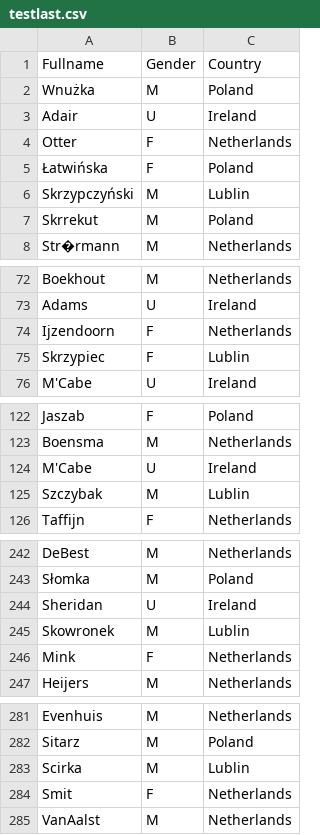
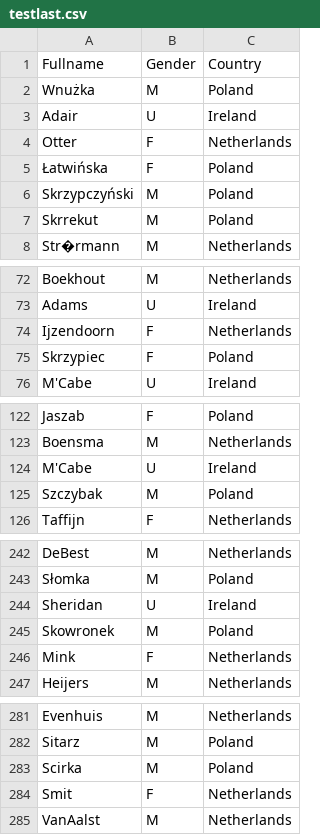
Before and after one commit to SidoPillai/KNN-Implementation, a CSV file: Name Analysis/testlast.csv, drawn as a sheet; only a part is shown, gaps mark what is left out; the diff covers the shown part only.

```diff
--- a/Name Analysis/testlast.csv
+++ b/Name Analysis/testlast.csv
@@ -5,3 +5,3 @@ Otter,F, Netherlands
 Łatwińska,F, Poland
-Skrzypczyński,M, Lublin
+Skrzypczyński,M, Poland
 Skrrekut,M,Poland
@@ -74,3 +74,3 @@ Adams,U,Ireland
 Ijzendoorn,F, Netherlands
-Skrzypiec,F, Lublin
+Skrzypiec,F, Poland
 M'Cabe,U,Ireland
@@ -124,3 +124,3 @@ Boensma,M, Netherlands
 M'Cabe,U,Ireland
-Szczybak,M, Lublin
+Szczybak,M, Poland
 Taffijn,F, Netherlands
@@ -244,3 +244,3 @@ Słomka,M, Poland
 Sheridan,U,Ireland
-Skowronek,M, Lublin
+Skowronek,M, Poland
 Mink,F, Netherlands
@@ -282,3 +282,3 @@ Evenhuis,M, Netherlands
 Sitarz,M, Poland
-Scirka,M, Lublin
+Scirka,M, Poland
 Smit,F, Netherlands
```
Also changed, not shown: 1 removed row and 39 edited cells elsewhere in this file, Name Analysis/result.csv, Name Analysis/testfirst.csv, 11 other files.
